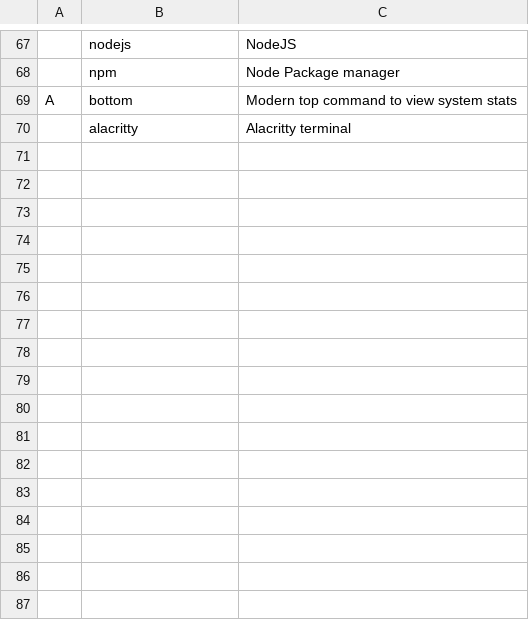
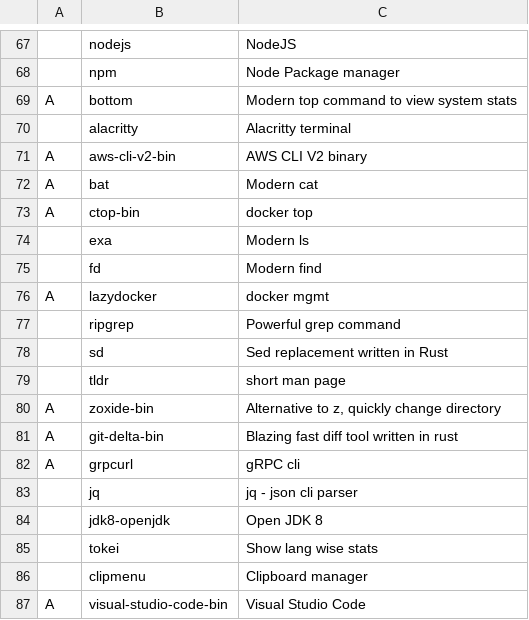
Before and after one commit to pdbg/arch, a CSV file: progs.csv, drawn as a sheet; only a part is shown, gaps mark what is left out; the diff names each change by its address in the sheet, - before the commit and + after, or states it on an @@ line.

Commit message:
Added package used in mac

```diff
--- a/progs.csv
+++ b/progs.csv
+row 71: A | aws-cli-v2-bin | AWS CLI V2 binary
+row 72: A | bat | Modern cat
+row 73: A | ctop-bin | docker top
+row 74:  | exa | Modern ls
+row 75:  | fd | Modern find
+row 76: A | lazydocker | docker mgmt
+row 77:  | ripgrep | Powerful grep command
+row 78:  | sd | Sed replacement written in Rust
+row 79:  | tldr | short man page
+row 80: A | zoxide-bin | Alternative to z, quickly change directory
+row 81: A | git-delta-bin | Blazing fast diff tool written in rust
+row 82: A | grpcurl | gRPC cli
+row 83:  | jq | jq - json cli parser
+row 84:  | jdk8-openjdk | Open JDK 8
+row 85:  | tokei | Show lang wise stats
+row 86:  | clipmenu | Clipboard manager
+row 87: A | visual-studio-code-bin | Visual Studio Code
```
